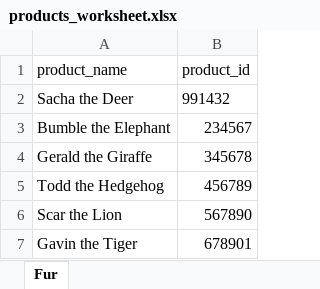
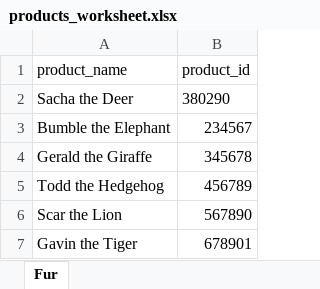
Before and after one commit to maxkohler3/crt-excel-handling, an Excel workbook: Test Data/products_worksheet.xlsx, sheet Fur, drawn as a sheet; values as stored, in another font and other column widths than the file's, no borders; the diff names each change by its address in the sheet, - before the commit and + after, or states it on an @@ line.

Commit message:
CRT robot commiting changes to /home/services/suite/resources/../Test Data/products_worksheet.xlsx

```diff
--- a/Test Data/products_worksheet.xlsx (sheet Fur)
+++ b/Test Data/products_worksheet.xlsx (sheet Fur)
-B2 (product_id): 991432
+B2 (product_id): 380290
```
